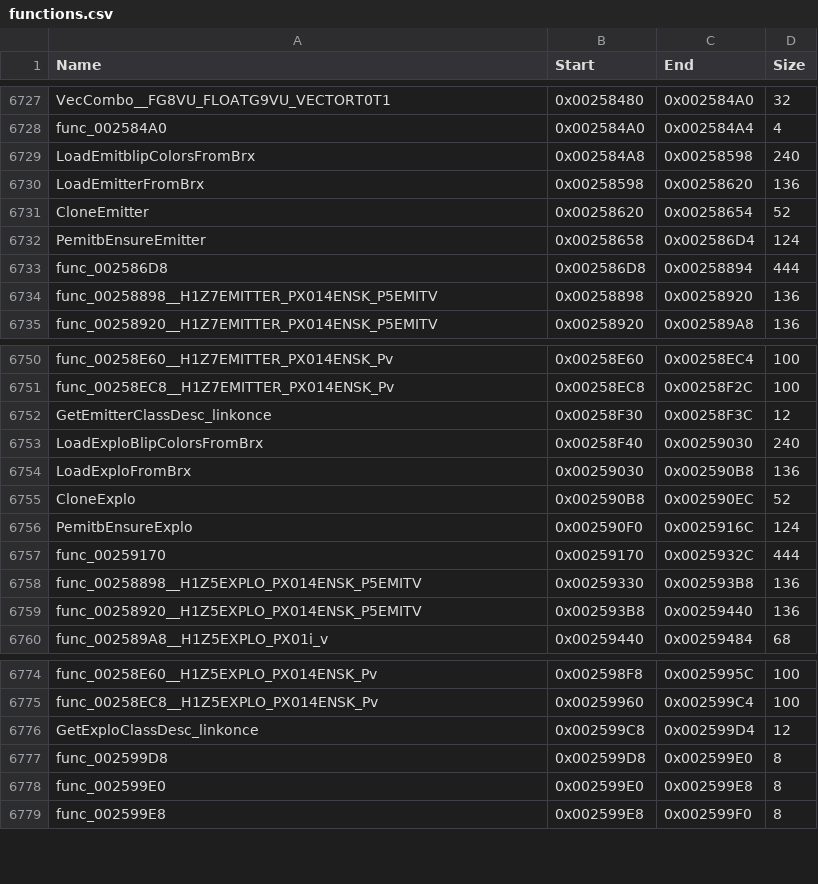
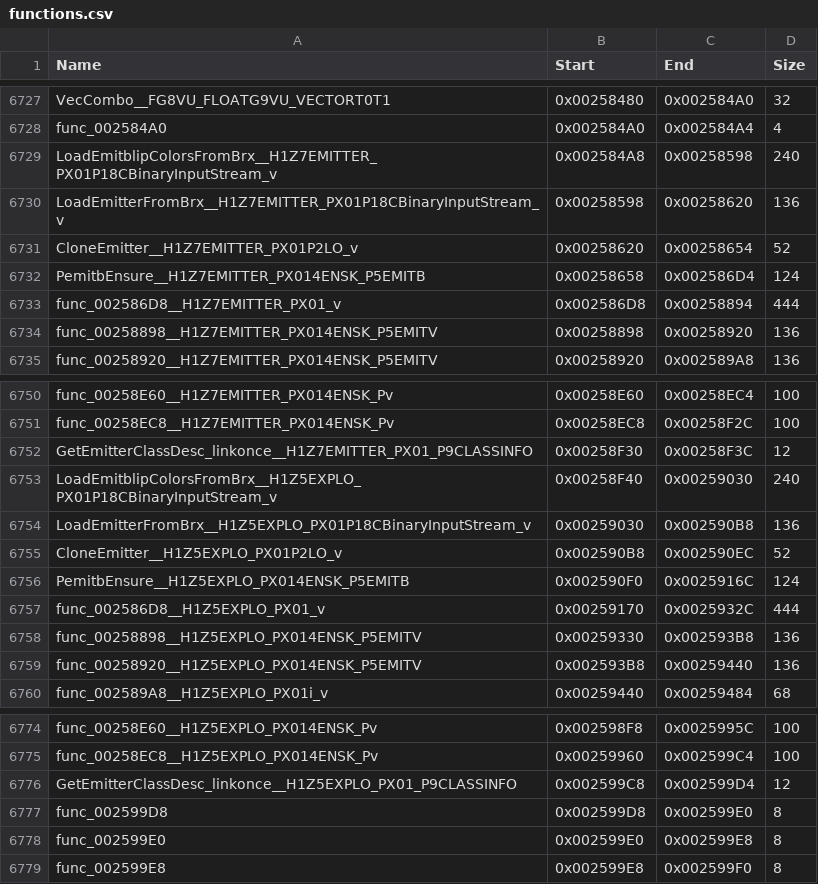
Before and after one commit to brc7/sly2-decomp, a CSV file: config/functions.csv, drawn as a sheet; only a part is shown, gaps mark what is left out.

```diff
--- a/config/functions.csv
+++ b/config/functions.csv
@@ -6728,7 +6728,7 @@ VecCombo__FG8VU_FLOATG9VU_VECTORT0T1,0x00258480,0x002584A0,32
 func_002584A0,0x002584A0,0x002584A4,4
-LoadEmitblipColorsFromBrx,0x002584A8,0x00258598,240
-LoadEmitterFromBrx,0x00258598,0x00258620,136
-CloneEmitter,0x00258620,0x00258654,52
-PemitbEnsureEmitter,0x00258658,0x002586D4,124
-func_002586D8,0x002586D8,0x00258894,444
+LoadEmitblipColorsFromBrx__H1Z7EMITTER_PX01P18CBinaryInputStream_v,0x002584A8,0x00258598,240
+LoadEmitterFromBrx__H1Z7EMITTER_PX01P18CBinaryInputStream_v,0x00258598,0x00258620,136
+CloneEmitter__H1Z7EMITTER_PX01P2LO_v,0x00258620,0x00258654,52
+PemitbEnsure__H1Z7EMITTER_PX014ENSK_P5EMITB,0x00258658,0x002586D4,124
+func_002586D8__H1Z7EMITTER_PX01_v,0x002586D8,0x00258894,444
 func_00258898__H1Z7EMITTER_PX014ENSK_P5EMITV,0x00258898,0x00258920,136
@@ -6751,8 +6751,8 @@ func_00258E60__H1Z7EMITTER_PX014ENSK_Pv,0x00258E60,0x00258EC4,100
 func_00258EC8__H1Z7EMITTER_PX014ENSK_Pv,0x00258EC8,0x00258F2C,100
-GetEmitterClassDesc_linkonce,0x00258F30,0x00258F3C,12
-LoadExploBlipColorsFromBrx,0x00258F40,0x00259030,240
-LoadExploFromBrx,0x00259030,0x002590B8,136
-CloneExplo,0x002590B8,0x002590EC,52
-PemitbEnsureExplo,0x002590F0,0x0025916C,124
-func_00259170,0x00259170,0x0025932C,444
+GetEmitterClassDesc_linkonce__H1Z7EMITTER_PX01_P9CLASSINFO,0x00258F30,0x00258F3C,12
+LoadEmitblipColorsFromBrx__H1Z5EXPLO_PX01P18CBinaryInputStream_v,0x00258F40,0x00259030,240
+LoadEmitterFromBrx__H1Z5EXPLO_PX01P18CBinaryInputStream_v,0x00259030,0x002590B8,136
+CloneEmitter__H1Z5EXPLO_PX01P2LO_v,0x002590B8,0x002590EC,52
+PemitbEnsure__H1Z5EXPLO_PX014ENSK_P5EMITB,0x002590F0,0x0025916C,124
+func_002586D8__H1Z5EXPLO_PX01_v,0x00259170,0x0025932C,444
 func_00258898__H1Z5EXPLO_PX014ENSK_P5EMITV,0x00259330,0x002593B8,136
@@ -6775,3 +6775,3 @@ func_00258E60__H1Z5EXPLO_PX014ENSK_Pv,0x002598F8,0x0025995C,100
 func_00258EC8__H1Z5EXPLO_PX014ENSK_Pv,0x00259960,0x002599C4,100
-GetExploClassDesc_linkonce,0x002599C8,0x002599D4,12
+GetEmitterClassDesc_linkonce__H1Z5EXPLO_PX01_P9CLASSINFO,0x002599C8,0x002599D4,12
 func_002599D8,0x002599D8,0x002599E0,8
```
Also changed, not shown: config/matched.csv, tools/layout/units.csv, 6 other files.
